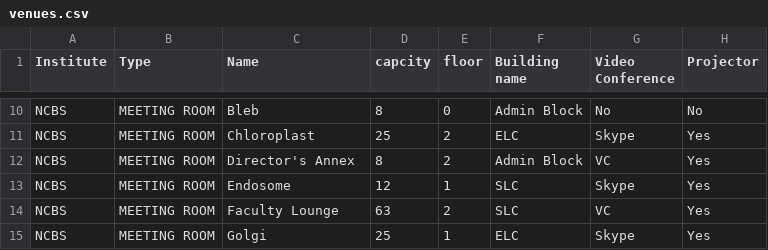
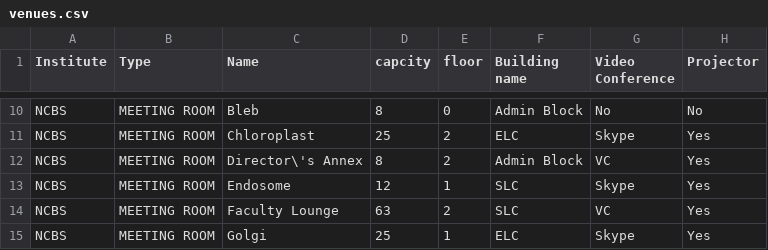
Before and after one commit to NCBSStudentForum/Hippo, a CSV file: db/venues.csv, drawn as a sheet; only a part is shown, gaps mark what is left out.

Commit message:
This commit populated the venues.

```diff
--- a/db/venues.csv
+++ b/db/venues.csv
@@ -11,3 +11,3 @@ NCBS,MEETING ROOM,Bleb,8, 0, Admin Block,No,No
 NCBS,MEETING ROOM,Chloroplast,25, 2, ELC, Skype,Yes
-NCBS,MEETING ROOM,Director's Annex,8, 2, Admin Block, VC,Yes
+NCBS,MEETING ROOM,Director\'s Annex,8, 2, Admin Block, VC,Yes
 NCBS,MEETING ROOM,Endosome,12, 1,SLC,Skype,Yes
```
Also changed, not shown: 2 other files.
